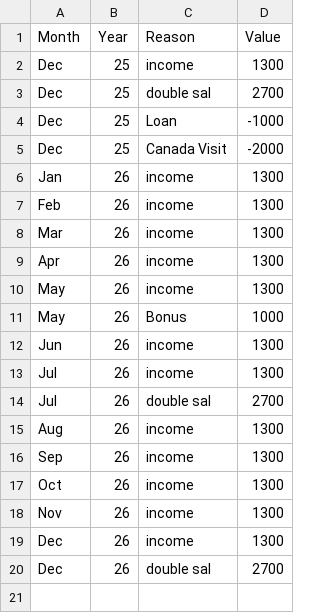
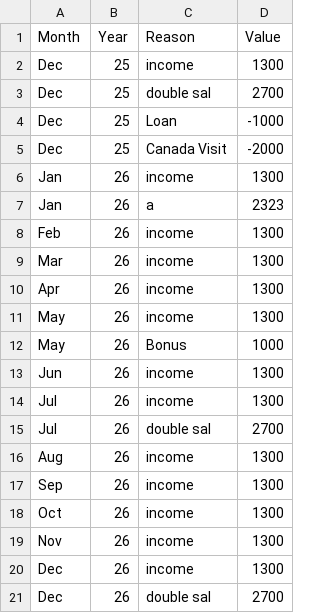
Before and after one commit to AhmadSidaoui/ahmadsidaoui.github.io, a CSV file: backend/savings_data.csv, drawn as a sheet; the diff names each change by its address in the sheet, - before the commit and + after, or states it on an @@ line.

Commit message:
Update savings_data.csv via server

```diff
--- a/backend/savings_data.csv
+++ b/backend/savings_data.csv
+row 7: Jan | 26 | a | 2323
```
